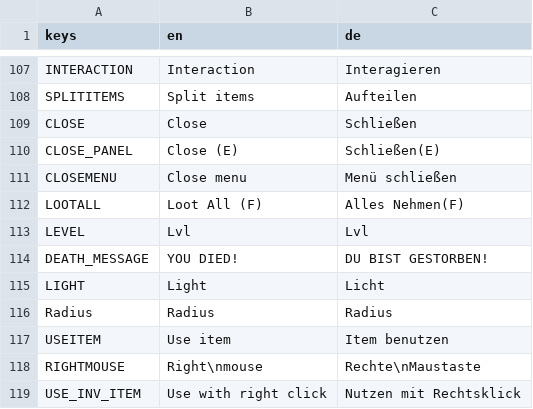
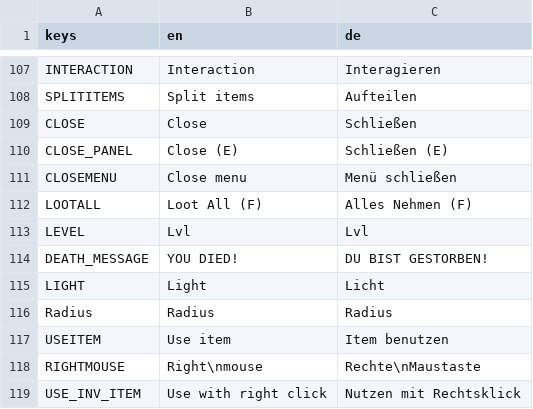
Before and after one commit to jensbeh/project-se-kassel-project-alpha, a CSV file: assets/language/Languages.csv, drawn as a sheet; only a part is shown, gaps mark what is left out.

```diff
--- a/assets/language/Languages.csv
+++ b/assets/language/Languages.csv
@@ -109,5 +109,5 @@ SPLITITEMS,Split items,Aufteilen
 CLOSE,Close,Schließen
-CLOSE_PANEL,Close (E),Schließen(E)
+CLOSE_PANEL,Close (E),Schließen (E)
 CLOSEMENU,Close menu, Menü schließen
-LOOTALL,Loot All (F),Alles Nehmen(F)
+LOOTALL,Loot All (F),Alles Nehmen (F)
 LEVEL,Lvl,Lvl
```
Also changed, not shown: 2 other files.
